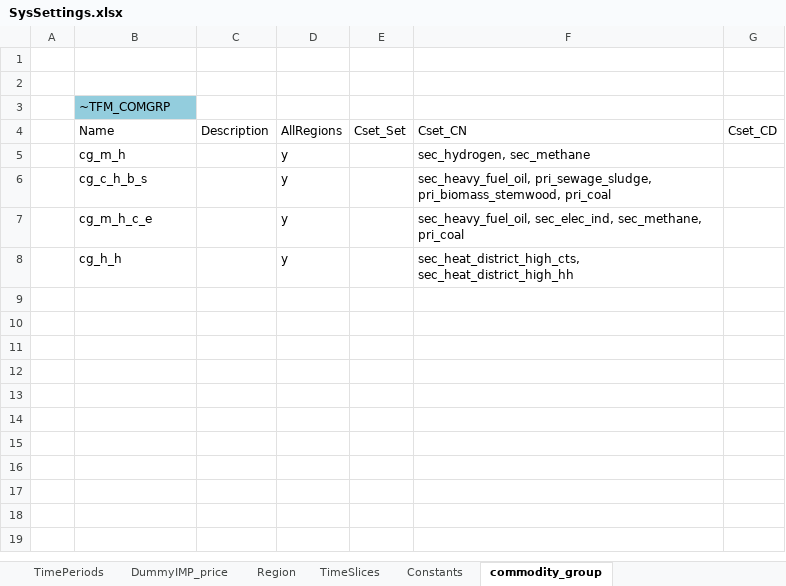
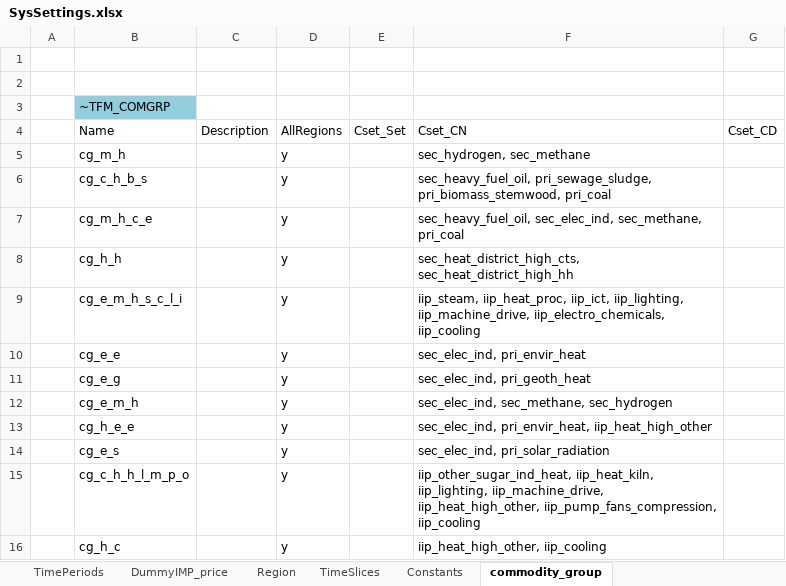
Before and after one commit to sedos-project/data_adapter_times, an Excel workbook: config_data/SysSettings.xlsx, sheet commodity_group, drawn as a sheet; values as stored, in another font and other column widths than the file's, no borders; the diff names each change by its address in the sheet, - before the commit and + after, or states it on an @@ line.

```diff
--- a/config_data/SysSettings.xlsx (sheet commodity_group)
+++ b/config_data/SysSettings.xlsx (sheet commodity_group)
+row 9:  | cg_e_m_h_s_c_l_i |  | y |  | iip_steam, iip_heat_proc, iip_ict, iip_lighting, iip_machine_drive, iip_electro_chemicals, iip_cooling
+row 10:  | cg_e_e |  | y |  | sec_elec_ind, pri_envir_heat
+row 11:  | cg_e_g |  | y |  | sec_elec_ind, pri_geoth_heat
+row 12:  | cg_e_m_h |  | y |  | sec_elec_ind, sec_methane, sec_hydrogen
+row 13:  | cg_h_e_e |  | y |  | sec_elec_ind, pri_envir_heat, iip_heat_high_other
+row 14:  | cg_e_s |  | y |  | sec_elec_ind, pri_solar_radiation
+row 15:  | cg_c_h_h_l_m_p_o |  | y |  | iip_other_sugar_ind_heat, iip_heat_kiln, iip_lighting, iip_machine_drive, iip_heat_high_other, iip_pump_fans_compression, iip_cooling
+row 16:  | cg_h_c |  | y |  | iip_heat_high_other, iip_cooling
```
Also changed, not shown: input_data/test_data.xlsx, output_data/Scen_emission_all.xlsx, 3 other files.
